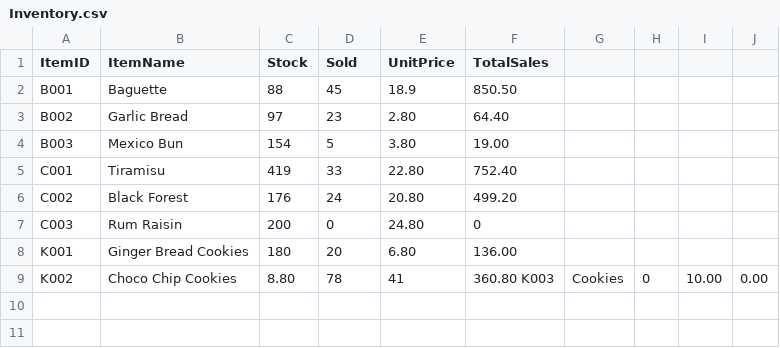
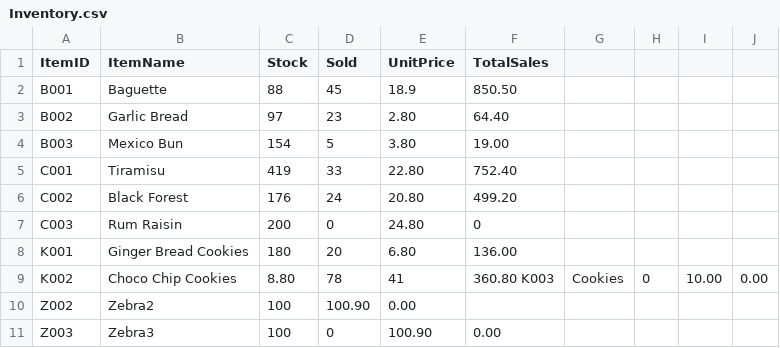
Before and after one commit to Jaydenskrr/Bakery-Management-System, a CSV file: src/Inventory.csv, drawn as a sheet; the diff names each change by its address in the sheet, - before the commit and + after, or states it on an @@ line.

```diff
--- a/src/Inventory.csv
+++ b/src/Inventory.csv
+row 10: Z002 | Zebra2 | 100 | 100.90 | 0.00
+row 11: Z003 | Zebra3 | 100 | 0 | 100.90 | 0.00
```
Also changed, not shown: 1 other file.
